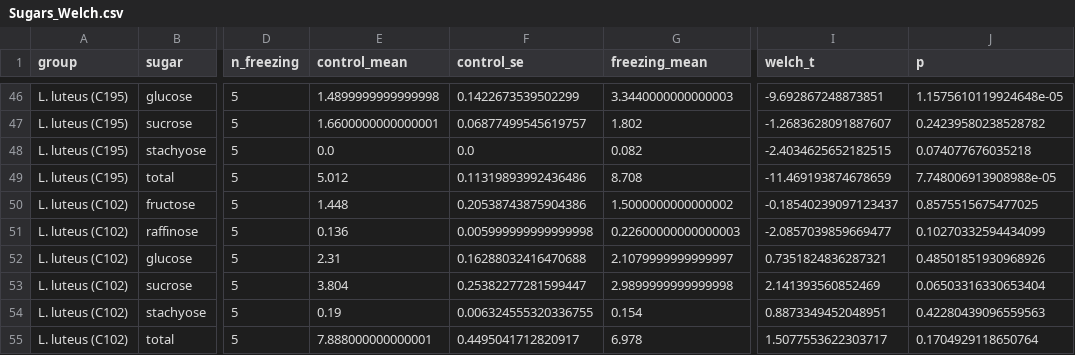
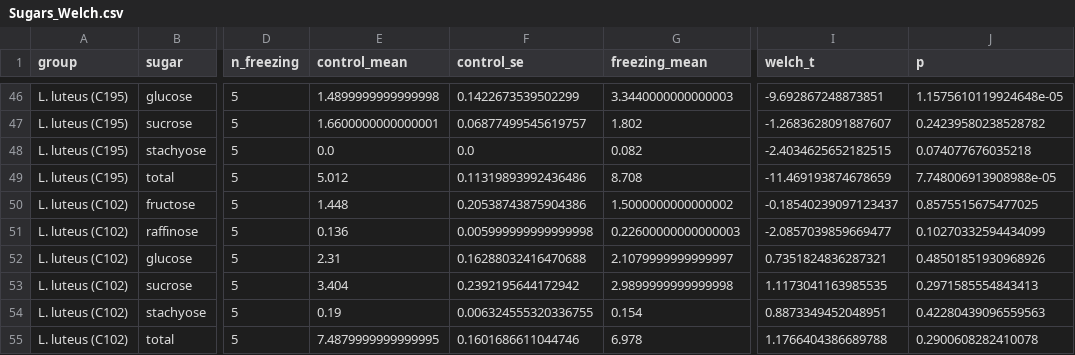
Before and after one commit to macabarra/macabarra, a CSV file: outputs/tables/Sugars_Welch.csv, drawn as a sheet; only a part is shown, gaps mark what is left out; the diff names each change by its address in the sheet, - before the commit and + after, or states it on an @@ line.

```diff
--- a/outputs/tables/Sugars_Welch.csv
+++ b/outputs/tables/Sugars_Welch.csv
-E53 (control_mean): 3.804
+E53 (control_mean): 3.404
-F53 (control_se): 0.25382277281599447
+F53 (control_se): 0.2392195644172942
-I53 (welch_t): 2.141393560852469
+I53 (welch_t): 1.1173041163985535
-J53 (p): 0.06503316330653404
+J53 (p): 0.2971585554843413
-E55 (control_mean): 7.888000000000001
+E55 (control_mean): 7.4879999999999995
-F55 (control_se): 0.4495041712820917
+F55 (control_se): 0.1601686611044746
-I55 (welch_t): 1.5077553622303717
+I55 (welch_t): 1.1766404386689788
-J55 (p): 0.1704929118650764
+J55 (p): 0.2900608282410078
```
Also changed, not shown: 6 other files.
